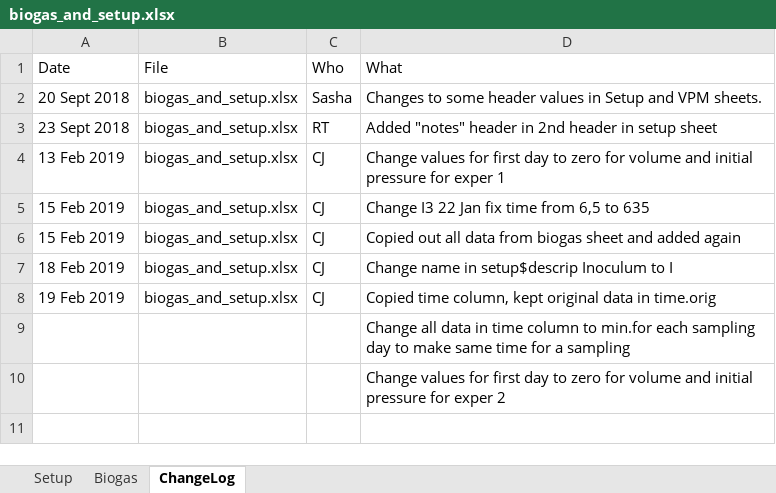
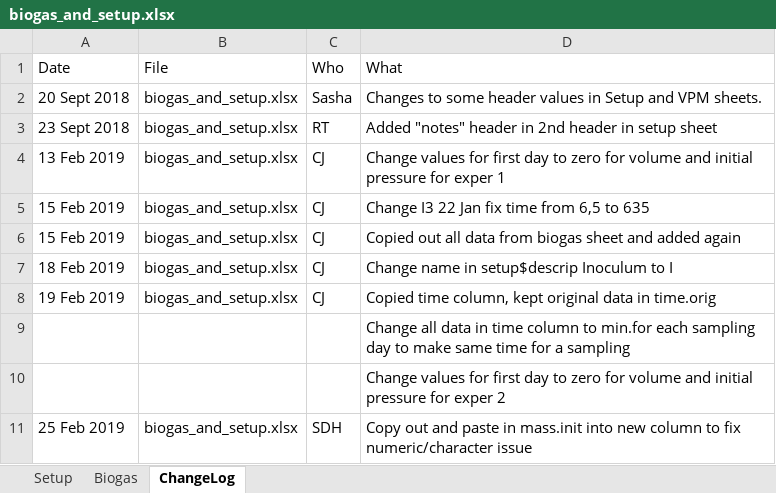
Before and after one commit to sashahafner/GD-BMP_paper_2019, an Excel workbook: experiments/IISBMP1/data/biogas_and_setup.xlsx, sheet ChangeLog, drawn as a sheet; values as stored, in another font and other column widths than the file's, no borders; the diff names each change by its address in the sheet, - before the commit and + after, or states it on an @@ line.

Commit message:
Correct mass.init data type issue

```diff
--- a/experiments/IISBMP1/data/biogas_and_setup.xlsx (sheet ChangeLog)
+++ b/experiments/IISBMP1/data/biogas_and_setup.xlsx (sheet ChangeLog)
+row 11: 25 Feb 2019 | biogas_and_setup.xlsx | SDH | Copy out and paste in mass.init into new column to fix numeric/character issue
```
Also changed, not shown: sheet Biogas.
